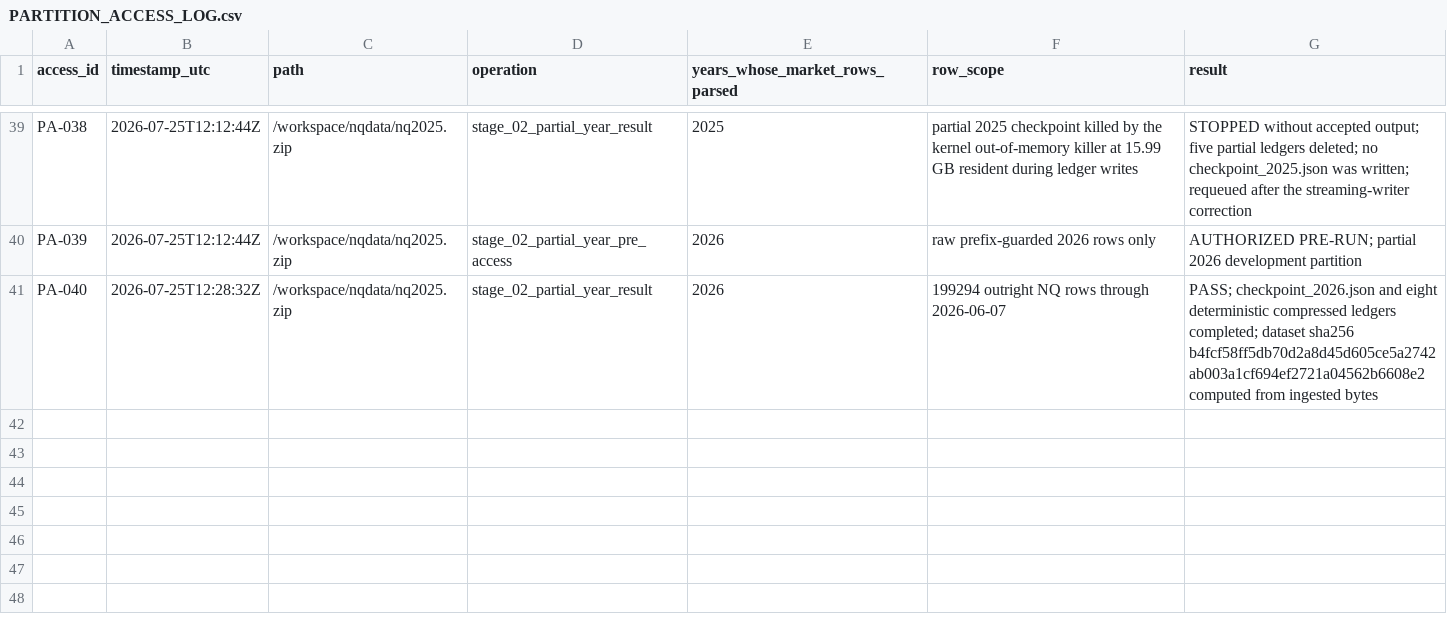
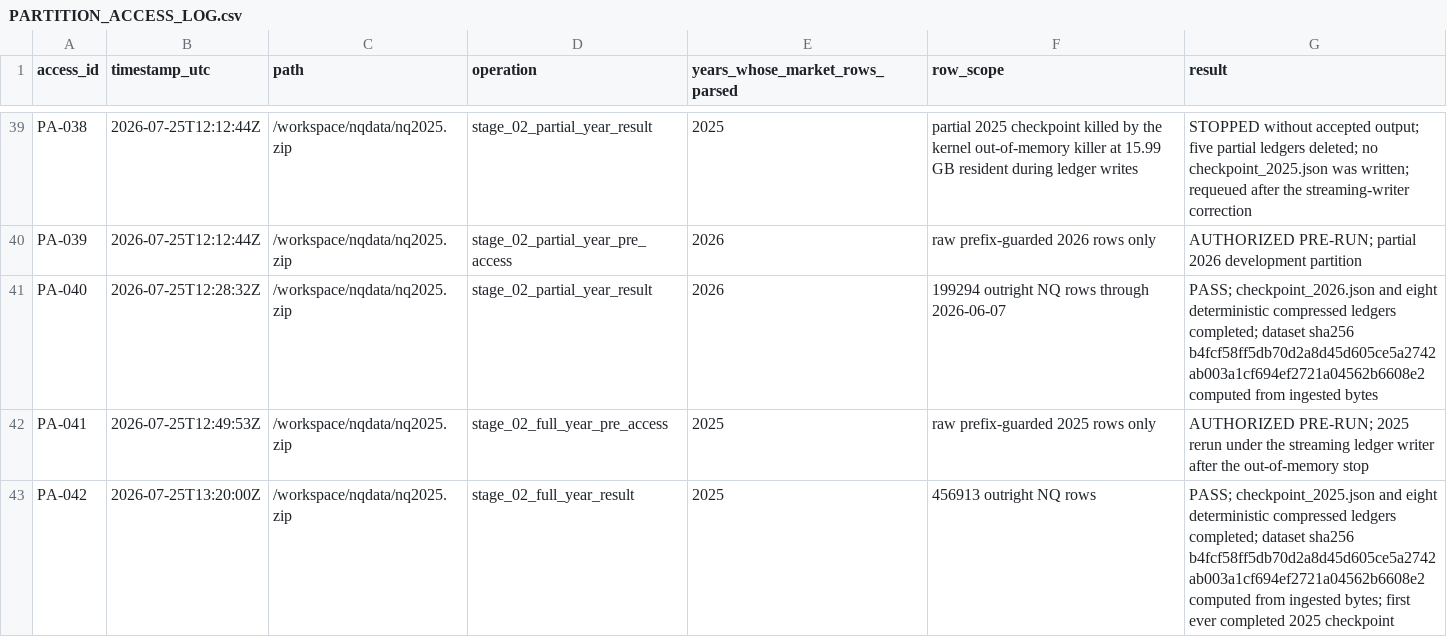
Before and after one commit to dylankazakovas93-dev/HVN, a CSV file: research/hvn/PARTITION_ACCESS_LOG.csv, drawn as a sheet; only a part is shown, gaps mark what is left out.

```diff
--- a/research/hvn/PARTITION_ACCESS_LOG.csv
+++ b/research/hvn/PARTITION_ACCESS_LOG.csv
@@ -41 +41,3 @@ PA-039,2026-07-25T12:12:44Z,/workspace/nqdata/nq2025.zip,stage_02_partial_year_p
 PA-040,2026-07-25T12:28:32Z,/workspace/nqdata/nq2025.zip,stage_02_partial_year_result,2026,"199294 outright NQ rows through 2026-06-07","PASS; checkpoint_2026.json and eight deterministic compressed ledgers completed; dataset sha256 b4fcf58ff5db70d2a8d45d605ce5a2742ab003a1cf694ef2721a04562b6608e2 computed from ingested bytes"
+PA-041,2026-07-25T12:49:53Z,/workspace/nqdata/nq2025.zip,stage_02_full_year_pre_access,2025,"raw prefix-guarded 2025 rows only","AUTHORIZED PRE-RUN; 2025 rerun under the streaming ledger writer after the out-of-memory stop"
+PA-042,2026-07-25T13:20:00Z,/workspace/nqdata/nq2025.zip,stage_02_full_year_result,2025,"456913 outright NQ rows","PASS; checkpoint_2025.json and eight deterministic compressed ledgers completed; dataset sha256 b4fcf58ff5db70d2a8d45d605ce5a2742ab003a1cf694ef2721a04562b6608e2 computed from ingested bytes; first ever completed 2025 checkpoint"
```
Also changed, not shown: RUN_REGISTRY.csv, outputs/stage_02/LEDGER_HASHES.csv, 8 other files.
